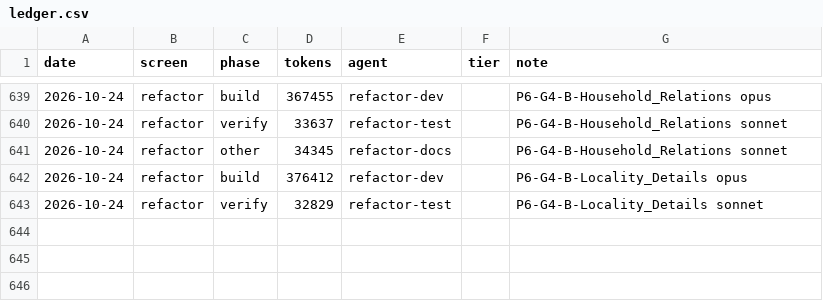
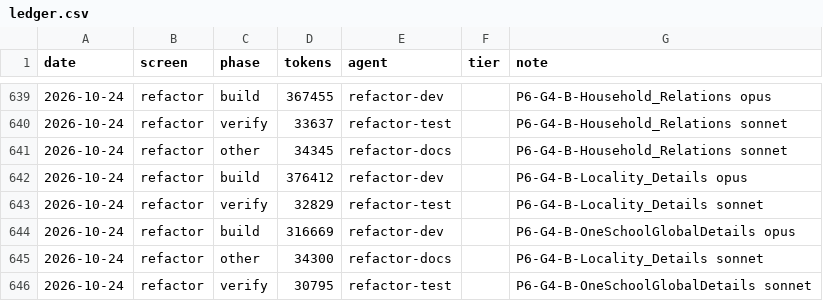
Before and after one commit to Phoenix-DX/connect-new-ui, a CSV file: migration/metrics/ledger.csv, drawn as a sheet; only a part is shown, gaps mark what is left out.

```diff
--- a/migration/metrics/ledger.csv
+++ b/migration/metrics/ledger.csv
@@ -643 +643,4 @@ date,screen,phase,tokens,agent,tier,note
 2026-10-24,refactor,verify,32829,refactor-test,,P6-G4-B-Locality_Details sonnet
+2026-10-24,refactor,build,316669,refactor-dev,,P6-G4-B-OneSchoolGlobalDetails opus
+2026-10-24,refactor,other,34300,refactor-docs,,P6-G4-B-Locality_Details sonnet
+2026-10-24,refactor,verify,30795,refactor-test,,P6-G4-B-OneSchoolGlobalDetails sonnet
```
Also changed, not shown: app/docs/refactor/move-map.csv, 31 other files.
